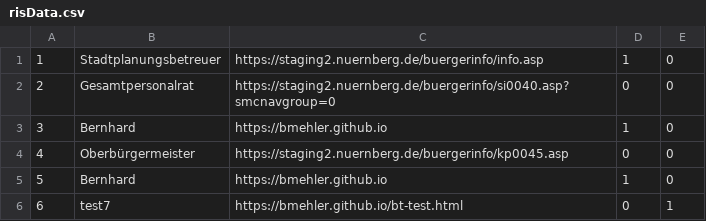
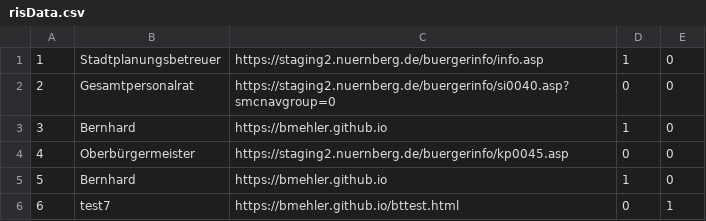
Before and after one commit to bmehler/bmehler.github.io, a CSV file: risData.csv, drawn as a sheet.

Commit message:
Update risData.csv

```diff
--- a/risData.csv
+++ b/risData.csv
@@ -5,2 +5,2 @@
 5,Bernhard,https://bmehler.github.io,1,0
-6,test7,https://bmehler.github.io/bt-test.html,0,1
+6,test7,https://bmehler.github.io/bttest.html,0,1
```
